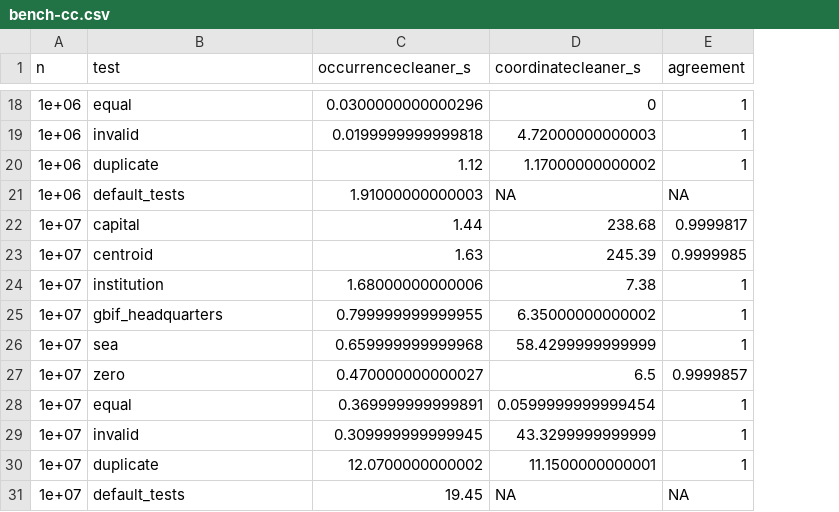
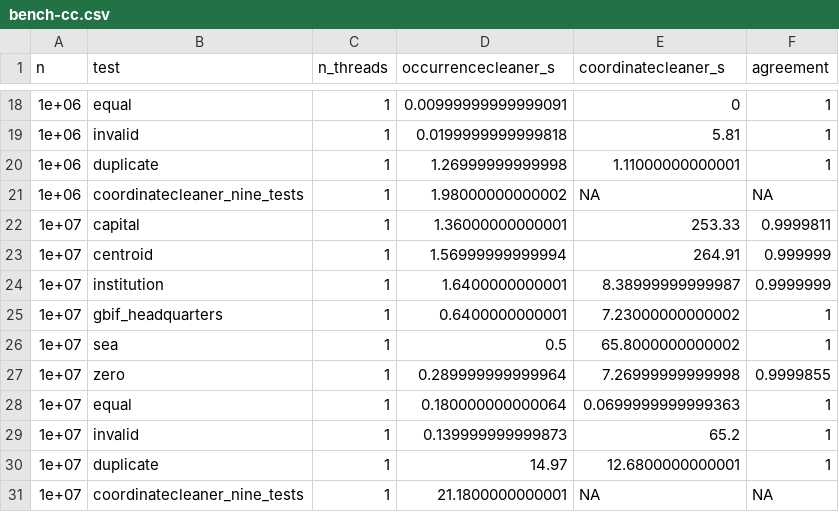
Before and after one commit to gcol33/OccurrenceCleaner, a CSV file: bench/results/bench-cc.csv, drawn as a sheet; only a part is shown, gaps mark what is left out; addresses are those after the commit; the diff covers the shown part only; the diff names each change by its address in the sheet, - before the commit and + after, or states it on an @@ line.

```diff
--- a/bench/results/bench-cc.csv
+++ b/bench/results/bench-cc.csv
+column C (n_threads), rows 18-31: all 1
-D18 (occurrencecleaner_s): 0.0300000000000296
+D18 (occurrencecleaner_s): 0.00999999999999091
-E19 (coordinatecleaner_s): 4.72000000000003
+E19 (coordinatecleaner_s): 5.81
-D20 (occurrencecleaner_s): 1.12
+D20 (occurrencecleaner_s): 1.26999999999998
-E20 (coordinatecleaner_s): 1.17000000000002
+E20 (coordinatecleaner_s): 1.11000000000001
-B21 (test): default_tests
+B21 (test): coordinatecleaner_nine_tests
-D21 (occurrencecleaner_s): 1.91000000000003
+D21 (occurrencecleaner_s): 1.98000000000002
-D22 (occurrencecleaner_s): 1.44
+D22 (occurrencecleaner_s): 1.36000000000001
-E22 (coordinatecleaner_s): 238.68
+E22 (coordinatecleaner_s): 253.33
-F22 (agreement): 0.9999817
+F22 (agreement): 0.9999811
-D23 (occurrencecleaner_s): 1.63
+D23 (occurrencecleaner_s): 1.56999999999994
-E23 (coordinatecleaner_s): 245.39
+E23 (coordinatecleaner_s): 264.91
-F23 (agreement): 0.9999985
+F23 (agreement): 0.999999
-D24 (occurrencecleaner_s): 1.68000000000006
+D24 (occurrencecleaner_s): 1.6400000000001
-E24 (coordinatecleaner_s): 7.38
+E24 (coordinatecleaner_s): 8.38999999999987
-F24 (agreement): 1
+F24 (agreement): 0.9999999
-D25 (occurrencecleaner_s): 0.799999999999955
+D25 (occurrencecleaner_s): 0.6400000000001
-E25 (coordinatecleaner_s): 6.35000000000002
+E25 (coordinatecleaner_s): 7.23000000000002
-D26 (occurrencecleaner_s): 0.659999999999968
+D26 (occurrencecleaner_s): 0.5
-E26 (coordinatecleaner_s): 58.4299999999999
+E26 (coordinatecleaner_s): 65.8000000000002
-D27 (occurrencecleaner_s): 0.470000000000027
+D27 (occurrencecleaner_s): 0.289999999999964
-E27 (coordinatecleaner_s): 6.5
+E27 (coordinatecleaner_s): 7.26999999999998
-F27 (agreement): 0.9999857
+F27 (agreement): 0.9999855
-D28 (occurrencecleaner_s): 0.369999999999891
+D28 (occurrencecleaner_s): 0.180000000000064
-E28 (coordinatecleaner_s): 0.0599999999999454
+E28 (coordinatecleaner_s): 0.0699999999999363
-D29 (occurrencecleaner_s): 0.309999999999945
+D29 (occurrencecleaner_s): 0.139999999999873
-E29 (coordinatecleaner_s): 43.3299999999999
+E29 (coordinatecleaner_s): 65.2
-D30 (occurrencecleaner_s): 12.0700000000002
+D30 (occurrencecleaner_s): 14.97
-E30 (coordinatecleaner_s): 11.1500000000001
+E30 (coordinatecleaner_s): 12.6800000000001
-B31 (test): default_tests
+B31 (test): coordinatecleaner_nine_tests
-D31 (occurrencecleaner_s): 19.45
+D31 (occurrencecleaner_s): 21.1800000000001
```
Also changed, not shown: 31 edited cells elsewhere in this file, 4 other files.
